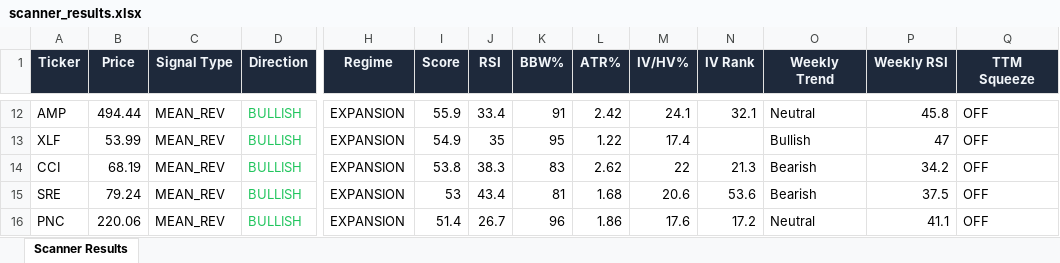
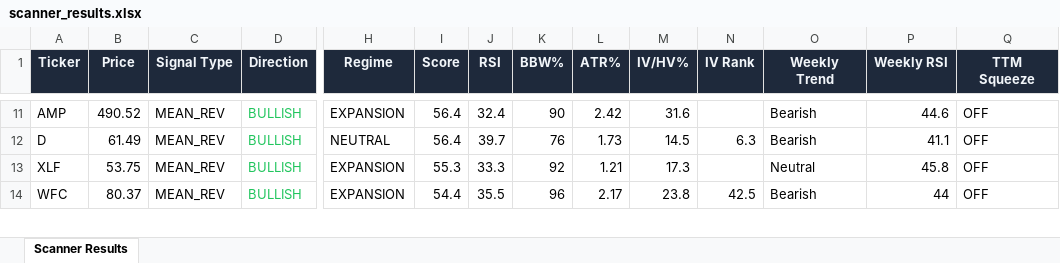
Before and after one commit to 6000rr4n/BM-screener, an Excel workbook: output/scanner_results.xlsx, sheet Scanner Results, drawn as a sheet; only a part is shown, gaps mark what is left out; values as stored, in another font and other column widths than the file's, no borders; removed rows and columns are numbered as before the commit, all else as after; rows hold the shown columns only; the diff covers the shown part only; the diff names each change by its address in the sheet, - before the commit and + after, or states it on an @@ line.

```diff
--- a/output/scanner_results.xlsx (sheet Scanner Results)
+++ b/output/scanner_results.xlsx (sheet Scanner Results)
-B11 (Price): 494.44
+B11 (Price): 490.52
-I11 (Score): 55.9
+I11 (Score): 56.4
-J11 (RSI): 33.4
+J11 (RSI): 32.4
-K11 (BBW%): 91
+K11 (BBW%): 90
-M11 (IV/HV%): 24.1
+M11 (IV/HV%): 31.6
-N11 (IV Rank): 32.1
+N11 (IV Rank): (empty)
-O11 (Weekly Trend): Neutral
+O11 (Weekly Trend): Bearish
-P11 (Weekly RSI): 45.8
+P11 (Weekly RSI): 44.6
+row 12: D | 61.49 | MEAN_REV | BULLISH | NEUTRAL | 56.4 | 39.7 | 76 | 1.73 | 14.5 | 6.3 | Bearish | 41.1 | OFF
-B13 (Price): 53.99
+B13 (Price): 53.75
-I13 (Score): 54.9
+I13 (Score): 55.3
-J13 (RSI): 35
+J13 (RSI): 33.3
-K13 (BBW%): 95
+K13 (BBW%): 92
-L13 (ATR%): 1.22
+L13 (ATR%): 1.21
-M13 (IV/HV%): 17.4
+M13 (IV/HV%): 17.3
-O13 (Weekly Trend): Bullish
+O13 (Weekly Trend): Neutral
-P13 (Weekly RSI): 47
+P13 (Weekly RSI): 45.8
-row 14: CCI | 68.19 | MEAN_REV | BULLISH | EXPANSION | 53.8 | 38.3 | 83 | 2.62 | 22 | 21.3 | Bearish | 34.2 | OFF
-row 15: SRE | 79.24 | MEAN_REV | BULLISH | EXPANSION | 53 | 43.4 | 81 | 1.68 | 20.6 | 53.6 | Bearish | 37.5 | OFF
-A14 (Ticker): PNC
+A14 (Ticker): WFC
-B14 (Price): 220.06
+B14 (Price): 80.37
-I14 (Score): 51.4
+I14 (Score): 54.4
-J14 (RSI): 26.7
+J14 (RSI): 35.5
-L14 (ATR%): 1.86
+L14 (ATR%): 2.17
-M14 (IV/HV%): 17.6
+M14 (IV/HV%): 23.8
-N14 (IV Rank): 17.2
+N14 (IV Rank): 42.5
-O14 (Weekly Trend): Neutral
+O14 (Weekly Trend): Bearish
-P14 (Weekly RSI): 41.1
+P14 (Weekly RSI): 44
```
Also changed, not shown: 9 added rows, 15 removed rows and 181 edited cells elsewhere in this sheet, 1 other file.
